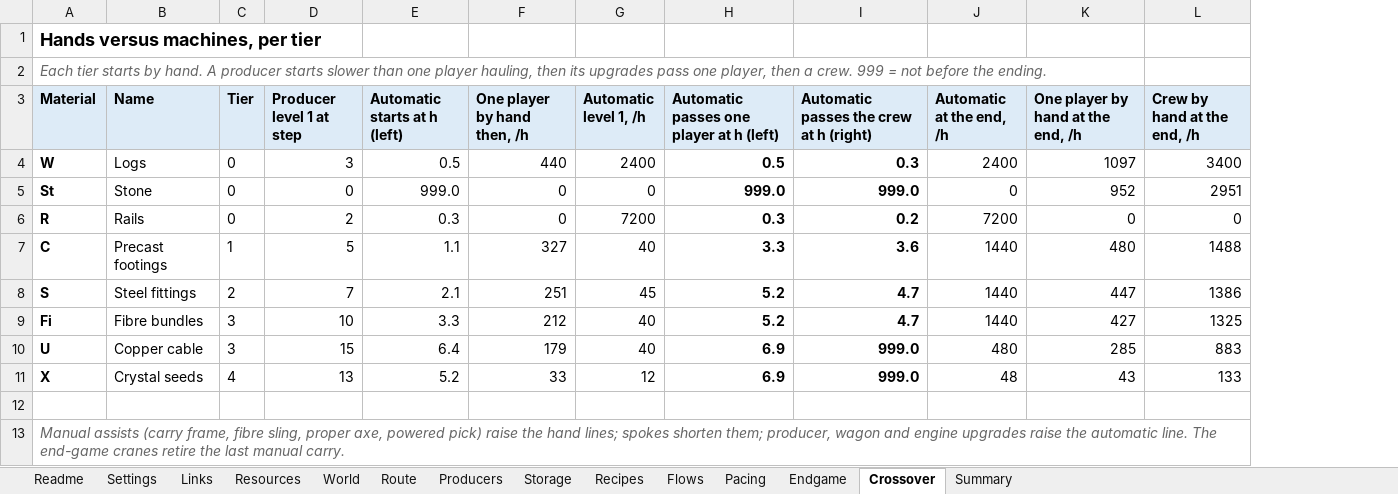
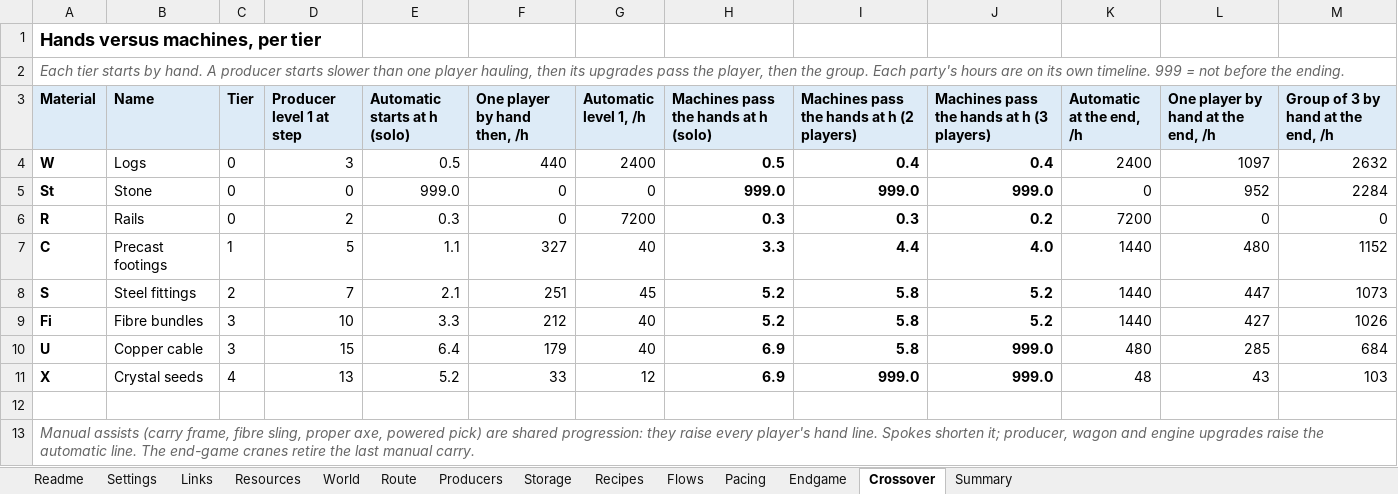
Before and after one commit to matiasfr/boogle, an Excel workbook: docs/economy/economy-model.xlsx, sheet Crossover, drawn as a sheet; values as stored, in another font and other column widths than the file's, no borders; removed rows and columns are numbered as before the commit, all else as after; the diff names each change by its address in the sheet, - before the commit and + after, or states it on an @@ line.

```diff
--- a/docs/economy/economy-model.xlsx (sheet Crossover)
+++ b/docs/economy/economy-model.xlsx (sheet Crossover)
+column I, rows 3-11: Machines pass the hands at h (2 players) | 0.4 | 999.0 | 0.3 | 4.4 | 5.8 | 5.8 | 5.8 | 999.0
-column L (Crew by hand at the end, /h), rows 4-11: 3400 | 2951 | 0 | 1488 | 1386 | 1325 | 883 | 133
+column M, rows 3-11: Group of 3 by hand at the end, /h | 2632 | 2284 | 0 | 1152 | 1073 | 1026 | 684 | 103
-A2 (Material): …upgrades pass one player, then a crew. 999 =…
+A2 (Material): …upgrades pass the player, then the group. Each party's hours are on its own timeline. 999 =…
-E3: Automatic starts at h (left)
+E3: Automatic starts at h (solo)
-H3: Automatic passes one player at h (left)
+H3: Machines pass the hands at h (solo)
-J3: Automatic passes the crew at h (right)
+J3: Machines pass the hands at h (3 players)
-J4: 0.3
+J4: 0.4
-J7: 3.6
+J7: 4.0
-J8:J9: 4.7
+J8:J9: 5.2
-A13 (Material): …powered pick) raise the hand lines; spokes shorten them; producer, wagon…
+A13 (Material): …powered pick) are shared progression: they raise every player's hand line. Spokes shorten it; producer, wagon…
```
Also changed, not shown: sheet Flows, sheet Pacing, sheet Summary, sheet Settings, sheet Readme, sheet Endgame, formulas that keep their value, 18 other files.
